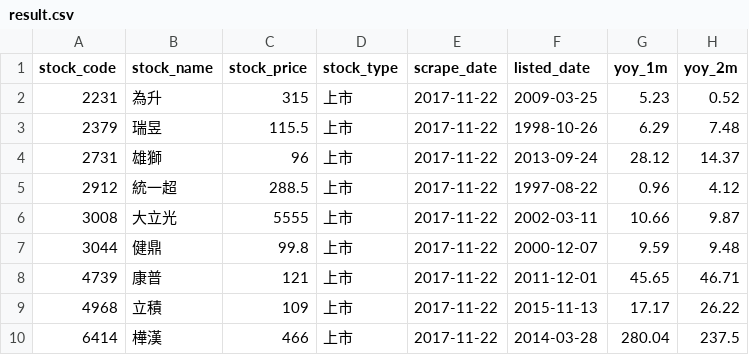
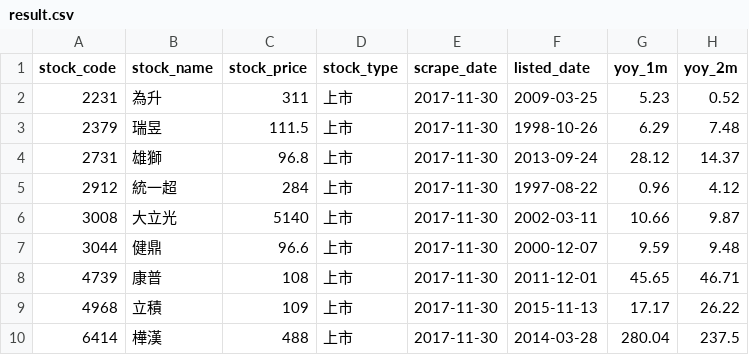
Before and after one commit to yaojenkuo/yaojenkuo.github.io, a CSV file: tech_talks/data/result.csv, drawn as a sheet; only a part is shown; the diff names each change by its address in the sheet, - before the commit and + after, or states it on an @@ line.

```diff
--- a/tech_talks/data/result.csv
+++ b/tech_talks/data/result.csv
-C2 (stock_price): 315
+C2 (stock_price): 311
-E2:E10 (scrape_date): 2017-11-22
+E2:E10 (scrape_date): 2017-11-30
-C3 (stock_price): 115.5
+C3 (stock_price): 111.5
-C4 (stock_price): 96
+C4 (stock_price): 96.8
-C5 (stock_price): 288.5
+C5 (stock_price): 284
-C6 (stock_price): 5555
+C6 (stock_price): 5140
-C7 (stock_price): 99.8
+C7 (stock_price): 96.6
-C8 (stock_price): 121
+C8 (stock_price): 108
-C10 (stock_price): 466
+C10 (stock_price): 488
```
Also changed, not shown: tech_talks/data/top_100.csv, 2 other files.
